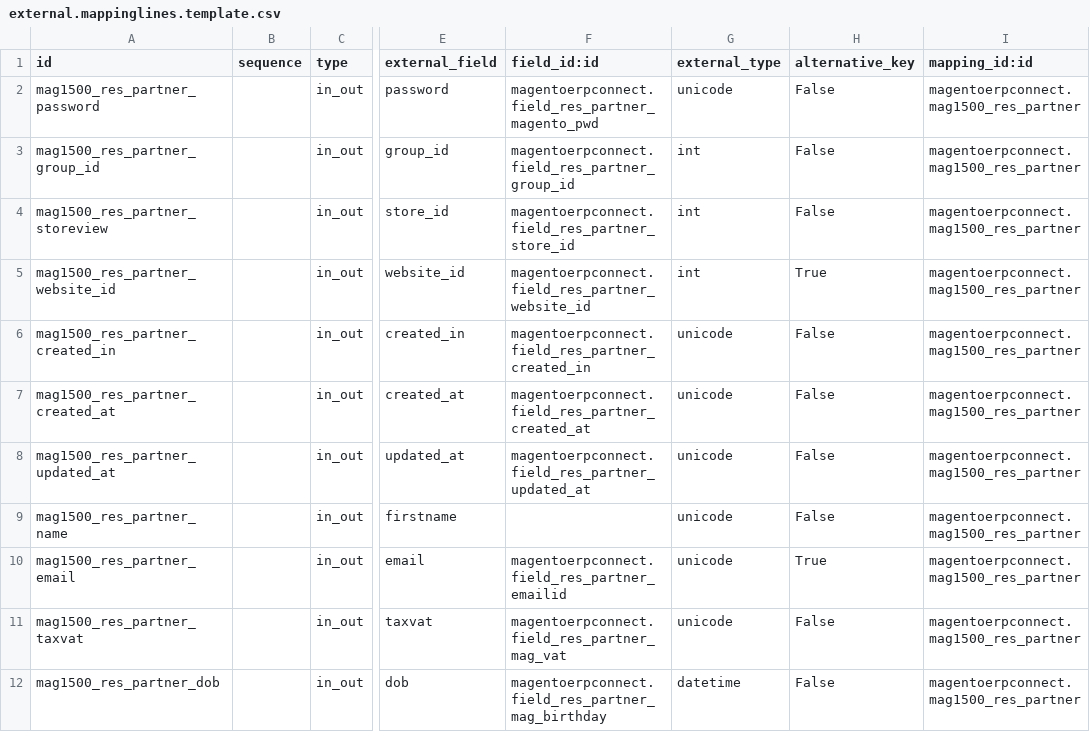
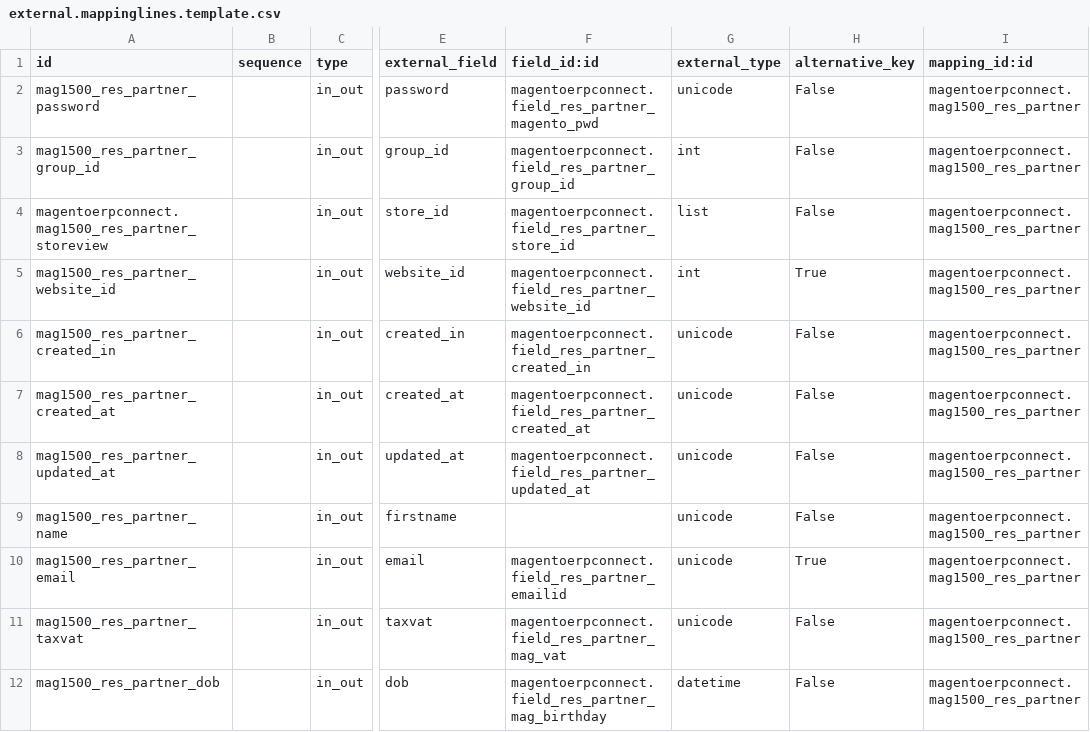
Before and after one commit to OCA/connector-magento, a CSV file: magentoerpconnect/settings/1.5.0.0/res.partner/external.mappinglines.template.csv, drawn as a sheet; only a part is shown, gaps mark what is left out; the diff names each change by its address in the sheet, - before the commit and + after, or states it on an @@ line.

```diff
--- a/magentoerpconnect/settings/1.5.0.0/res.partner/external.mappinglines.template.csv
+++ b/magentoerpconnect/settings/1.5.0.0/res.partner/external.mappinglines.template.csv
-A4 (id): mag1500_res_partner_storeview
+A4 (id): magentoerpconnect.mag1500_res_partner_storeview
-G4 (external_type): int
+G4 (external_type): list
```
Also changed, not shown: magentoerpconnect/settings/1.5.0.0/account.invoice/external.mappinglines.template.csv, magentoerpconnect/settings/1.5.0.0/external.mapping.template.csv, 10 other files.
